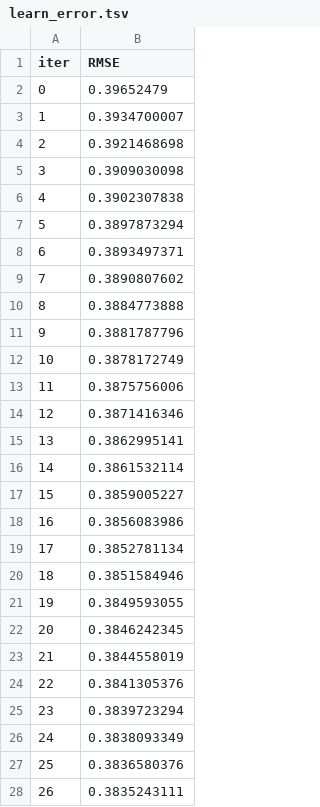
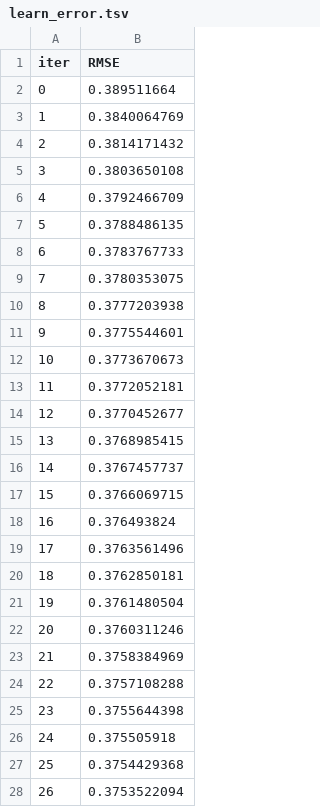
Before and after one commit to HoangPhuc-999/Data-Storytelling, a TSV file: catboost_info/learn_error.tsv, drawn as a sheet; only a part is shown; the diff covers the shown part only.

```diff
--- a/catboost_info/learn_error.tsv
+++ b/catboost_info/learn_error.tsv
@@ -1,28 +1,28 @@
 iter	RMSE
-0	0.39652479
-1	0.3934700007
-2	0.3921468698
-3	0.3909030098
-4	0.3902307838
-5	0.3897873294
-6	0.3893497371
-7	0.3890807602
-8	0.3884773888
-9	0.3881787796
-10	0.3878172749
-11	0.3875756006
-12	0.3871416346
-13	0.3862995141
-14	0.3861532114
-15	0.3859005227
-16	0.3856083986
-17	0.3852781134
-18	0.3851584946
-19	0.3849593055
-20	0.3846242345
-21	0.3844558019
-22	0.3841305376
-23	0.3839723294
-24	0.3838093349
-25	0.3836580376
-26	0.3835243111
+0	0.389511664
+1	0.3840064769
+2	0.3814171432
+3	0.3803650108
+4	0.3792466709
+5	0.3788486135
+6	0.3783767733
+7	0.3780353075
+8	0.3777203938
+9	0.3775544601
+10	0.3773670673
+11	0.3772052181
+12	0.3770452677
+13	0.3768985415
+14	0.3767457737
+15	0.3766069715
+16	0.376493824
+17	0.3763561496
+18	0.3762850181
+19	0.3761480504
+20	0.3760311246
+21	0.3758384969
+22	0.3757108288
+23	0.3755644398
+24	0.375505918
+25	0.3754429368
+26	0.3753522094
```
Also changed, not shown: 23 edited cells elsewhere in this file, catboost_info/time_left.tsv, 4 other files.
